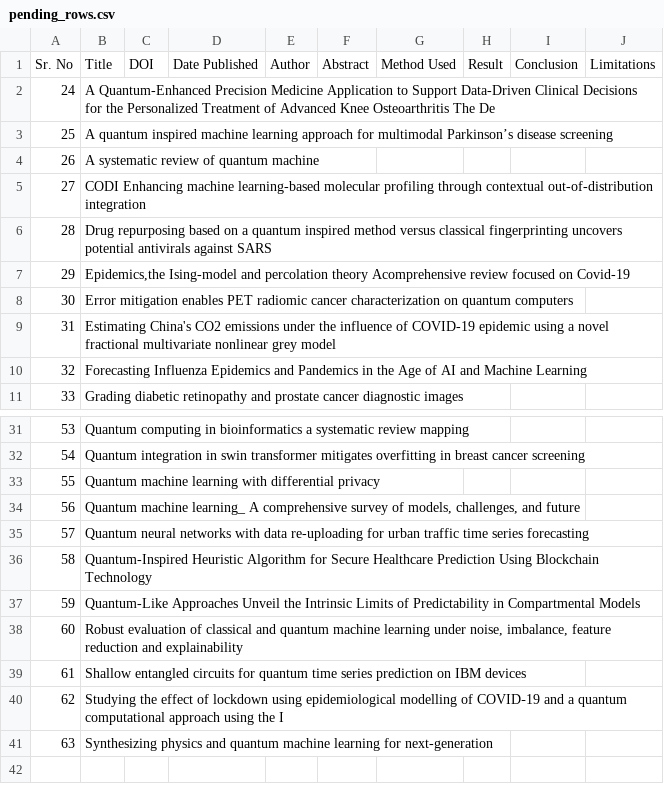
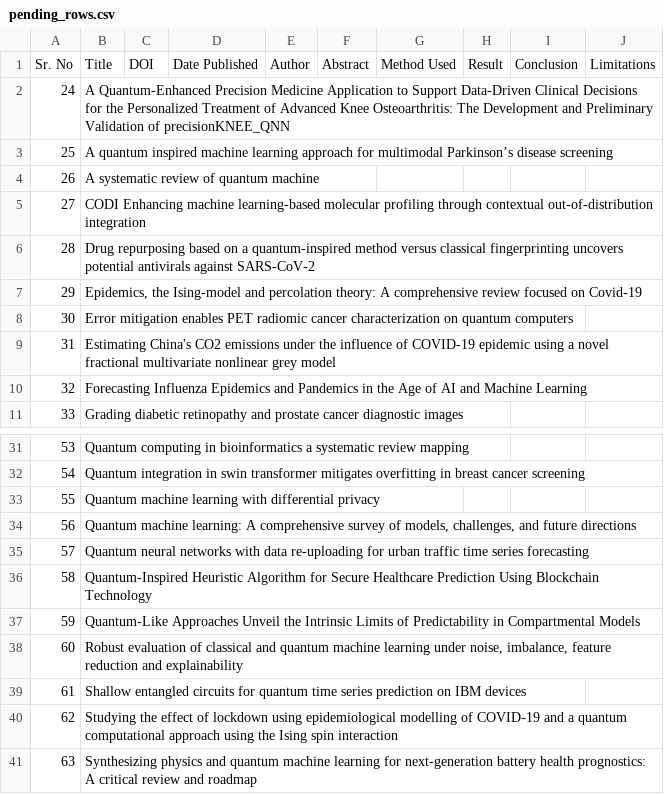
Before and after one commit to Nitinmad-3/Google-Sheet, a CSV file: data/pending_rows.csv, drawn as a sheet; only a part is shown, gaps mark what is left out.

```diff
--- a/data/pending_rows.csv
+++ b/data/pending_rows.csv
@@ -1,3 +1,3 @@
 Sr. No,Title,DOI,Date Published,Author,Abstract,Method Used,Result,Conclusion,Limitations
-24,A Quantum-Enhanced Precision Medicine Application to Support Data-Driven Clinical Decisions for the Personalized Treatment of Advanced Knee Osteoarthritis The De,,,,,,,,
+24,A Quantum-Enhanced Precision Medicine Application to Support Data-Driven Clinical Decisions for the Personalized Treatment of Advanced Knee Osteoarthritis: The Development and Preliminary Validation of precisionKNEE_QNN,,,,,,,,
 25,A quantum inspired machine learning approach for multimodal Parkinson’s disease screening,,,,,,,,
@@ -5,4 +5,4 @@ Sr. No,Title,DOI,Date Published,Author,Abstract,Method Used,Result,Conclusion,Li
 27,CODI Enhancing machine learning-based molecular profiling through contextual out-of-distribution integration,,,,,,,,
-28,Drug repurposing based on a quantum inspired method versus classical fingerprinting uncovers potential antivirals against SARS,,,,,,,,
-29,"Epidemics,the Ising-model and percolation theory Acomprehensive review focused on Covid-19",,,,,,,,
+28,Drug repurposing based on a quantum-inspired method versus classical fingerprinting uncovers potential antivirals against SARS-CoV-2,,,,,,,,
+29,"Epidemics, the Ising-model and percolation theory: A comprehensive review focused on Covid-19",,,,,,,,
 30,Error mitigation enables PET radiomic cancer characterization on quantum computers,,,,,,,,
@@ -33,3 +33,3 @@ Sr. No,Title,DOI,Date Published,Author,Abstract,Method Used,Result,Conclusion,Li
 55,Quantum machine learning with differential privacy,,,,,,,,
-56,"Quantum machine learning_ A comprehensive survey of models, challenges, and future",,,,,,,,
+56,"Quantum machine learning: A comprehensive survey of models, challenges, and future directions",,,,,,,,
 57,Quantum neural networks with data re-uploading for urban traffic time series forecasting,,,,,,,,
@@ -39,3 +39,3 @@ Sr. No,Title,DOI,Date Published,Author,Abstract,Method Used,Result,Conclusion,Li
 61,Shallow entangled circuits for quantum time series prediction on IBM devices,,,,,,,,
-62,Studying the effect of lockdown using epidemiological modelling of COVID‑19 and a quantum computational approach using the I,,,,,,,,
-63,Synthesizing physics and quantum machine learning for next-generation,,,,,,,,
+62,Studying the effect of lockdown using epidemiological modelling of COVID‑19 and a quantum computational approach using the Ising spin interaction,,,,,,,,
+63,Synthesizing physics and quantum machine learning for next-generation battery health prognostics: A critical review and roadmap,,,,,,,,
```
